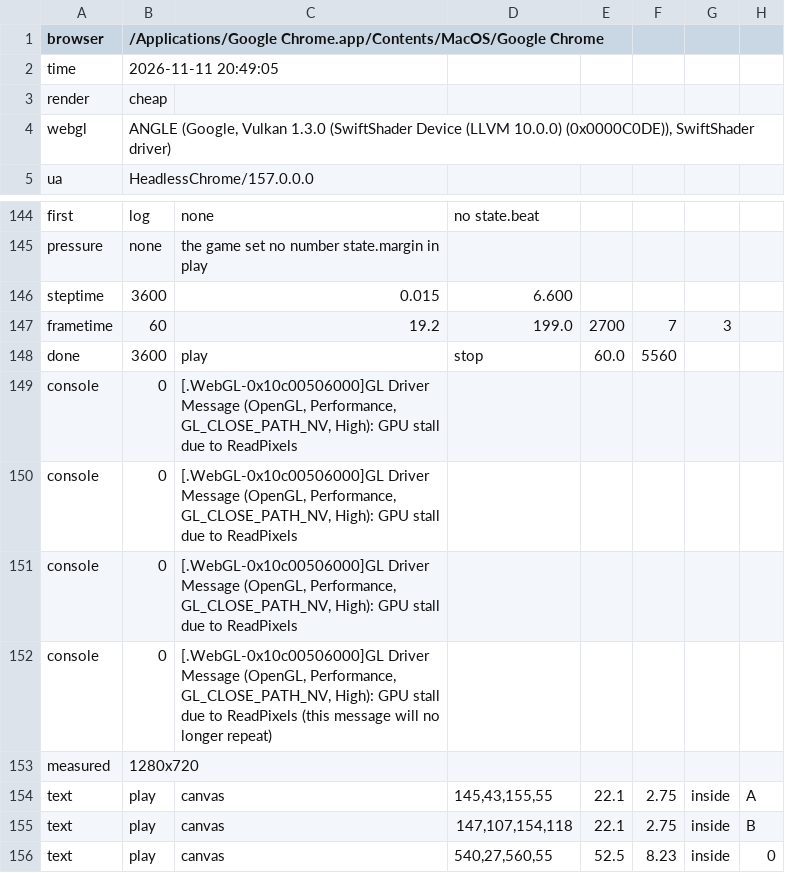
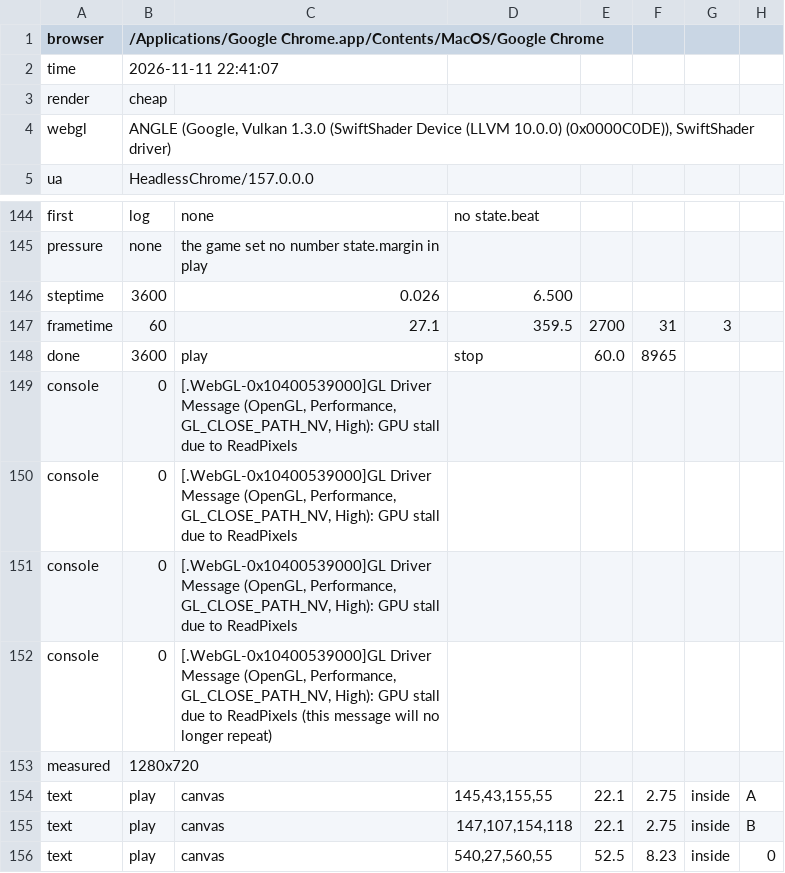
Before and after one commit to amigomarce/solve-or-boom, a TSV file: production/qa/evidence/grow-solve-or-boom/story.tsv, drawn as a sheet; only a part is shown, gaps mark what is left out.

```diff
--- a/production/qa/evidence/grow-solve-or-boom/story.tsv
+++ b/production/qa/evidence/grow-solve-or-boom/story.tsv
@@ -1,3 +1,3 @@
 browser	/Applications/Google Chrome.app/Contents/MacOS/Google Chrome
-time	2026-11-11 20:49:05
+time	2026-11-11 22:41:07
 render	cheap
@@ -145,9 +145,9 @@ first	log	none	no state.beat
 pressure	none	the game set no number state.margin in play
-steptime	3600	0.015	6.600
-frametime	60	19.2	199.0	2700	7	3
-done	3600	play	stop	60.0	5560
-console	0	[.WebGL-0x10c00506000]GL Driver Message (OpenGL, Performance, GL_CLOSE_PATH_NV, High): GPU stall due to ReadPixels
-console	0	[.WebGL-0x10c00506000]GL Driver Message (OpenGL, Performance, GL_CLOSE_PATH_NV, High): GPU stall due to ReadPixels
-console	0	[.WebGL-0x10c00506000]GL Driver Message (OpenGL, Performance, GL_CLOSE_PATH_NV, High): GPU stall due to ReadPixels
-console	0	[.WebGL-0x10c00506000]GL Driver Message (OpenGL, Performance, GL_CLOSE_PATH_NV, High): GPU stall due to ReadPixels (this message will no longer repeat)
+steptime	3600	0.026	6.500
+frametime	60	27.1	359.5	2700	31	3
+done	3600	play	stop	60.0	8965
+console	0	[.WebGL-0x10400539000]GL Driver Message (OpenGL, Performance, GL_CLOSE_PATH_NV, High): GPU stall due to ReadPixels
+console	0	[.WebGL-0x10400539000]GL Driver Message (OpenGL, Performance, GL_CLOSE_PATH_NV, High): GPU stall due to ReadPixels
+console	0	[.WebGL-0x10400539000]GL Driver Message (OpenGL, Performance, GL_CLOSE_PATH_NV, High): GPU stall due to ReadPixels
+console	0	[.WebGL-0x10400539000]GL Driver Message (OpenGL, Performance, GL_CLOSE_PATH_NV, High): GPU stall due to ReadPixels (this message will no longer repeat)
 measured	1280x720
```
Also changed, not shown: 22 other files.
